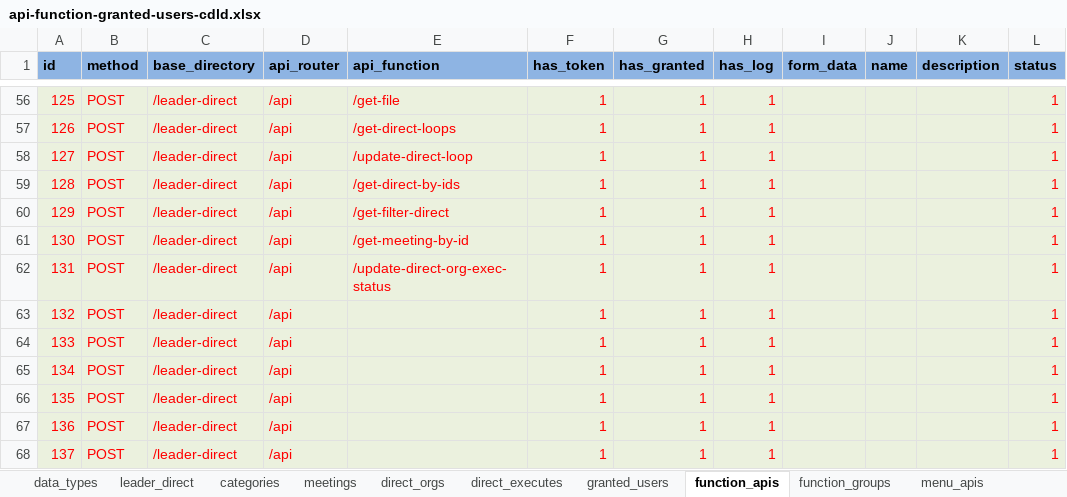
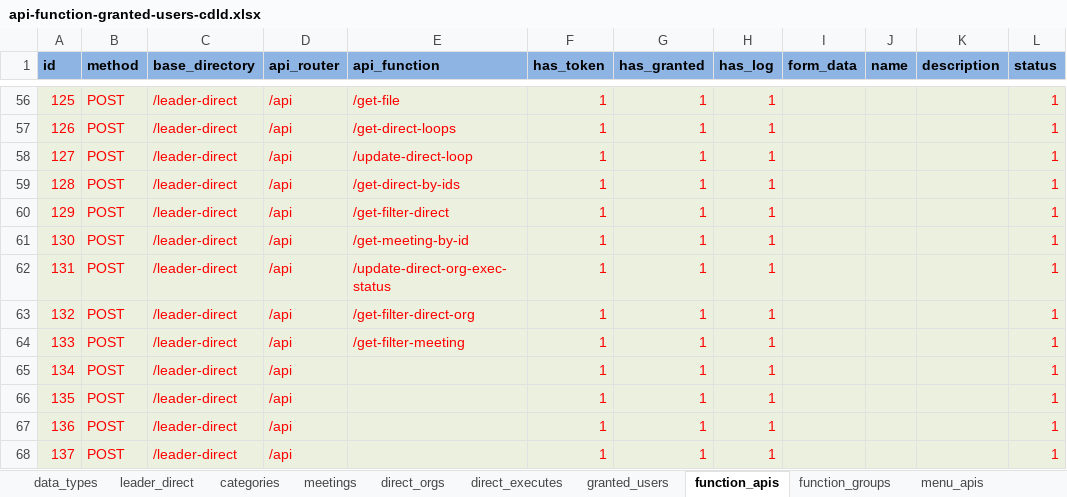
Before and after one commit to nvdinh185/leader-direct, an Excel workbook: db/excel/api-function-granted-users-cdld.xlsx, sheet function_apis, drawn as a sheet; only a part is shown, gaps mark what is left out; values as stored, in another font and other column widths than the file's, no borders; the diff names each change by its address in the sheet, - before the commit and + after, or states it on an @@ line.

Commit message:
api add filter helper method

```diff
--- a/db/excel/api-function-granted-users-cdld.xlsx (sheet function_apis)
+++ b/db/excel/api-function-granted-users-cdld.xlsx (sheet function_apis)
-E63 (api_function): (empty)
+E63 (api_function): /get-filter-direct-org
-E64 (api_function): (empty)
+E64 (api_function): /get-filter-meeting
```
Also changed, not shown: 7 other files.
